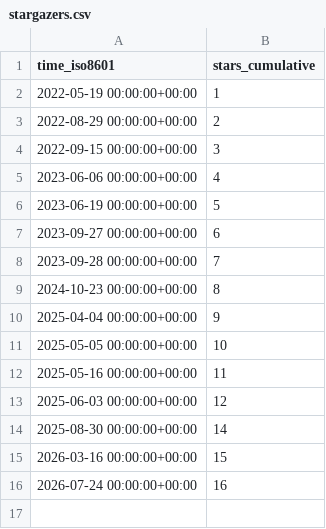
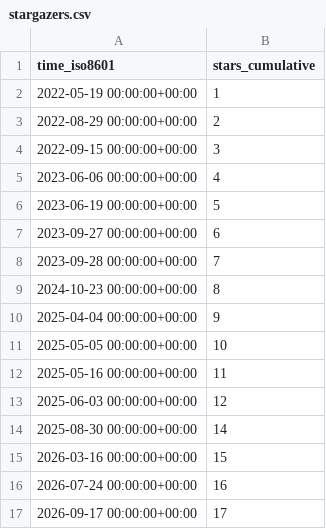
Before and after one commit to eth-cscs/cscs-reframe-tests, a CSV file: eth-cscs/cscs-reframe-tests/ghrs-data/stargazers.csv, drawn as a sheet; the diff names each change by its address in the sheet, - before the commit and + after, or states it on an @@ line.

```diff
--- a/eth-cscs/cscs-reframe-tests/ghrs-data/stargazers.csv
+++ b/eth-cscs/cscs-reframe-tests/ghrs-data/stargazers.csv
+row 17: 2026-09-17 00:00:00+00:00 | 17
```
Also changed, not shown: eth-cscs/cscs-reframe-tests/ghrs-data/forks.csv.
